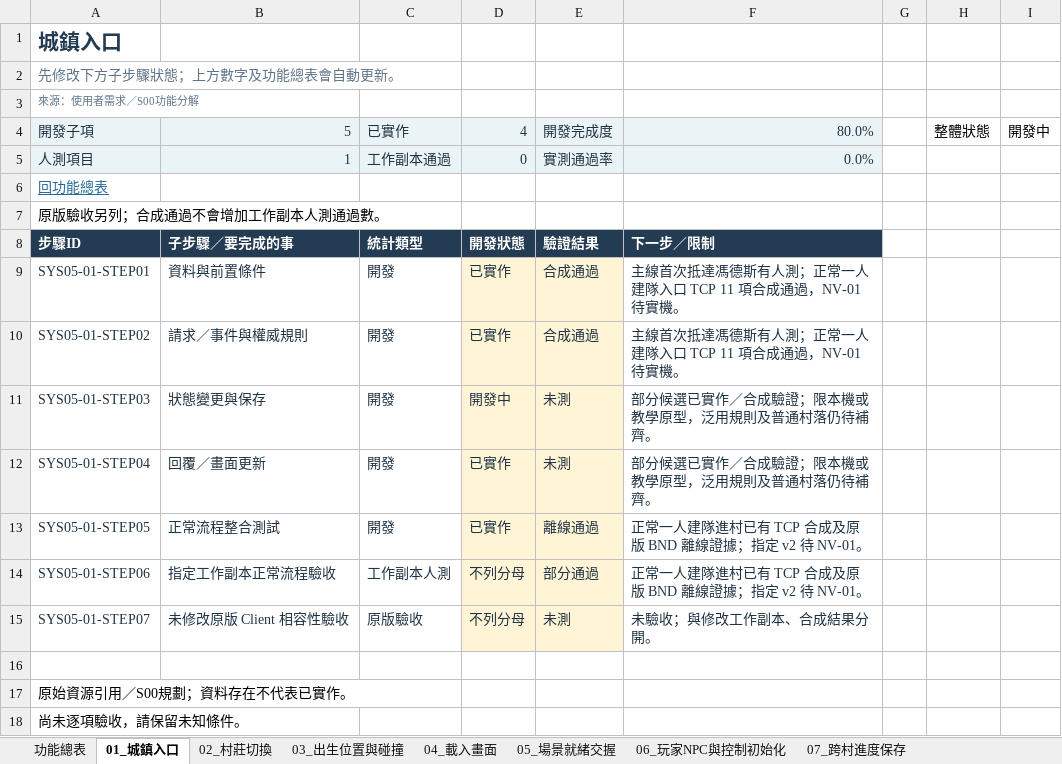
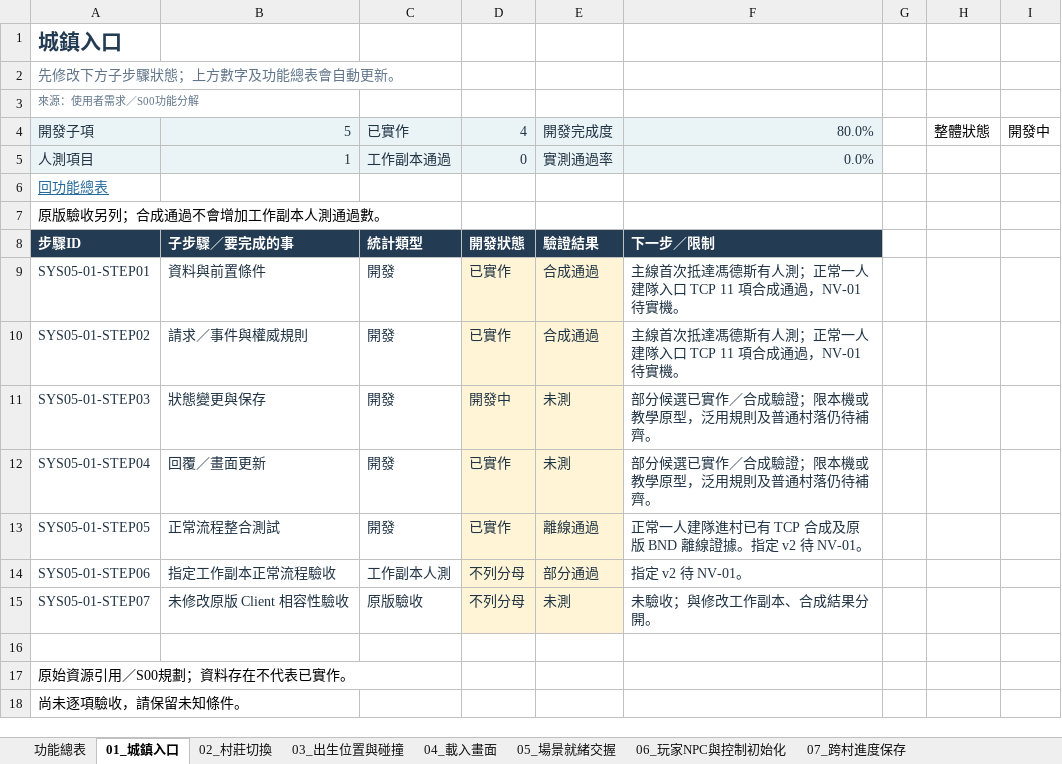
Before and after one commit to we88ec3-prog/ttr_anal_multi, an Excel workbook: workbooks/tartaros-kr/functional-roadmap/SYS05_村莊切換與場景.xlsx, sheet 01_城鎮入口, drawn as a sheet; values as stored, in another font and other column widths than the file's, no borders; conditional formats and table styles not drawn; the diff names each change by its address in the sheet, - before the commit and + after, or states it on an @@ line.

```diff
--- a/workbooks/tartaros-kr/functional-roadmap/SYS05_村莊切換與場景.xlsx (sheet 01_城鎮入口)
+++ b/workbooks/tartaros-kr/functional-roadmap/SYS05_村莊切換與場景.xlsx (sheet 01_城鎮入口)
-F13: 正常一人建隊進村已有 TCP 合成及原版 BND 離線證據；指定 v2 待 NV-01。
+F13: 正常一人建隊進村已有 TCP 合成及原版 BND 離線證據。指定 v2 待 NV-01。
-F14: 正常一人建隊進村已有 TCP 合成及原版 BND 離線證據；指定 v2 待 NV-01。
+F14: 指定 v2 待 NV-01。
```
Also changed, not shown: sheet 功能總表, workbooks/tartaros-kr/06_測試驗收.xlsx, workbooks/tartaros-kr/functional-roadmap/00_開發功能總表.xlsx, 13 other files.
